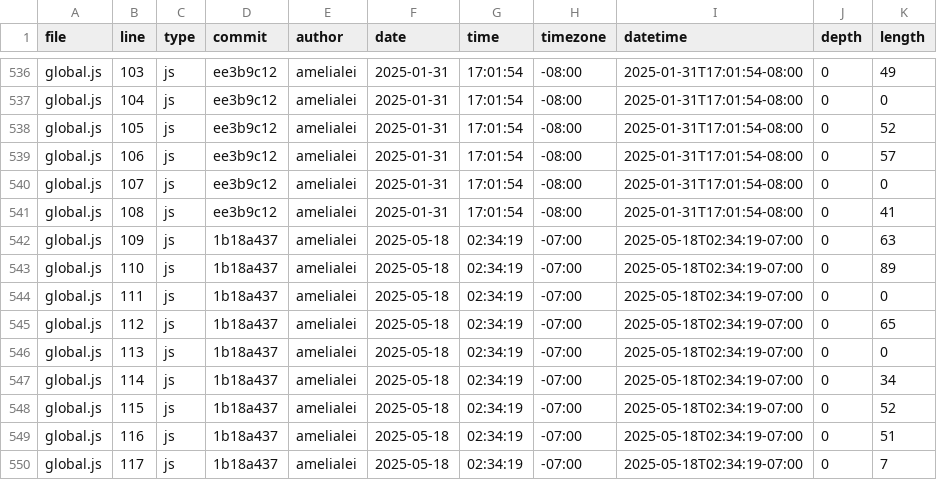
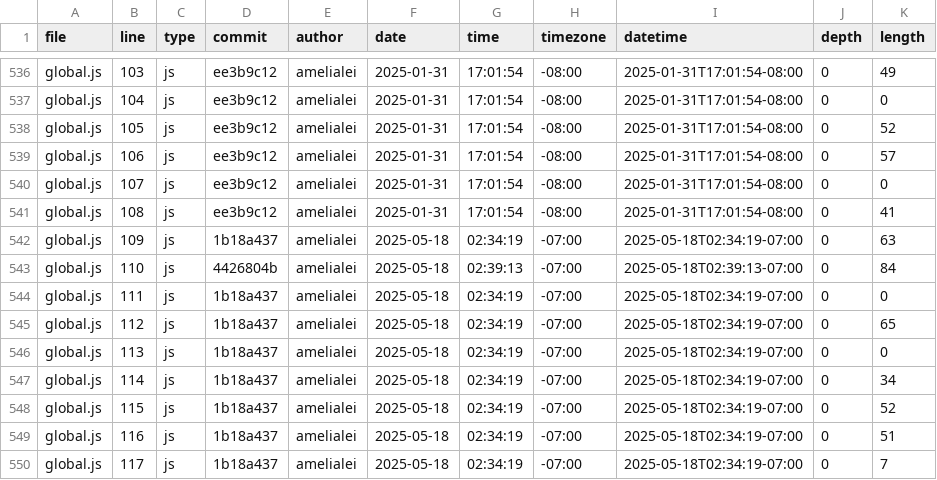
Before and after one commit to amelialei/portfolio, a CSV file: meta/loc.csv, drawn as a sheet; only a part is shown, gaps mark what is left out.

```diff
--- a/meta/loc.csv
+++ b/meta/loc.csv
@@ -542,3 +542,3 @@ global.js,108,js,ee3b9c12,amelialei,2025-01-31,17:01:54,-08:00,2025-01-31T17:01:
 global.js,109,js,1b18a437,amelialei,2025-05-18,02:34:19,-07:00,2025-05-18T02:34:19-07:00,0,63
-global.js,110,js,1b18a437,amelialei,2025-05-18,02:34:19,-07:00,2025-05-18T02:34:19-07:00,0,89
+global.js,110,js,4426804b,amelialei,2025-05-18,02:39:13,-07:00,2025-05-18T02:39:13-07:00,0,84
 global.js,111,js,1b18a437,amelialei,2025-05-18,02:34:19,-07:00,2025-05-18T02:34:19-07:00,0,0
```
